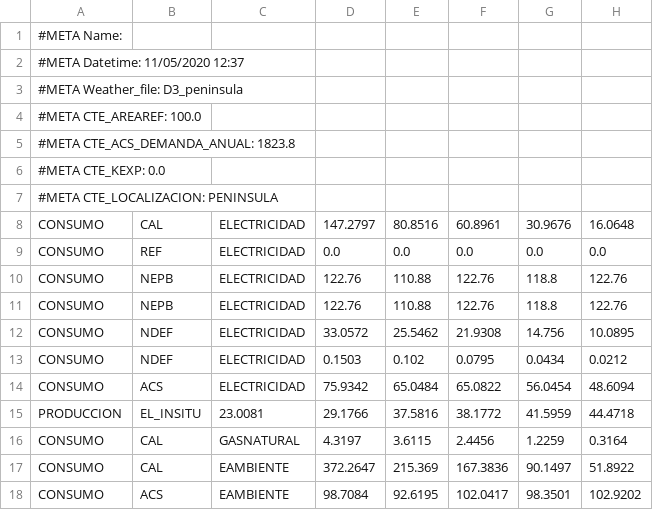
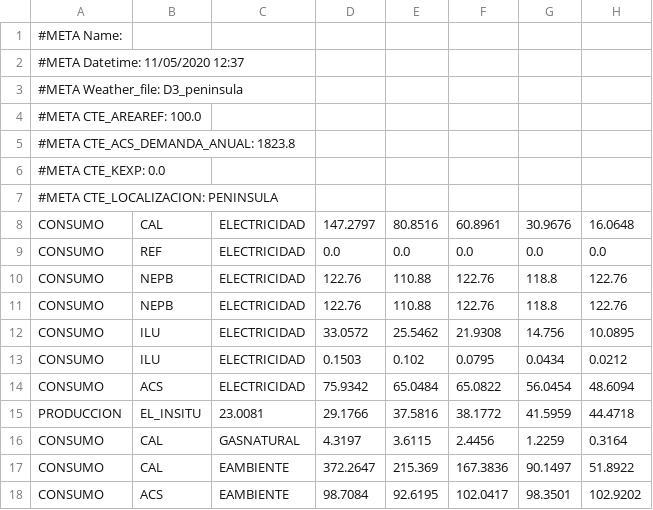
Before and after one commit to energiacte/cteepbd, a CSV file: test_data/acs_demanda_ren_con_nepb.csv, drawn as a sheet; only a part is shown; the diff names each change by its address in the sheet, - before the commit and + after, or states it on an @@ line.

```diff
--- a/test_data/acs_demanda_ren_con_nepb.csv
+++ b/test_data/acs_demanda_ren_con_nepb.csv
-B12:B13: NDEF
+B12:B13: ILU
```
Also changed, not shown: test_data/acs_demanda_ren_con_exclusion_auxiliares.csv, test_data/cteEPBD-N_R09_unif-ET5-V048R070-C1_peninsula.csv, 29 other files.
